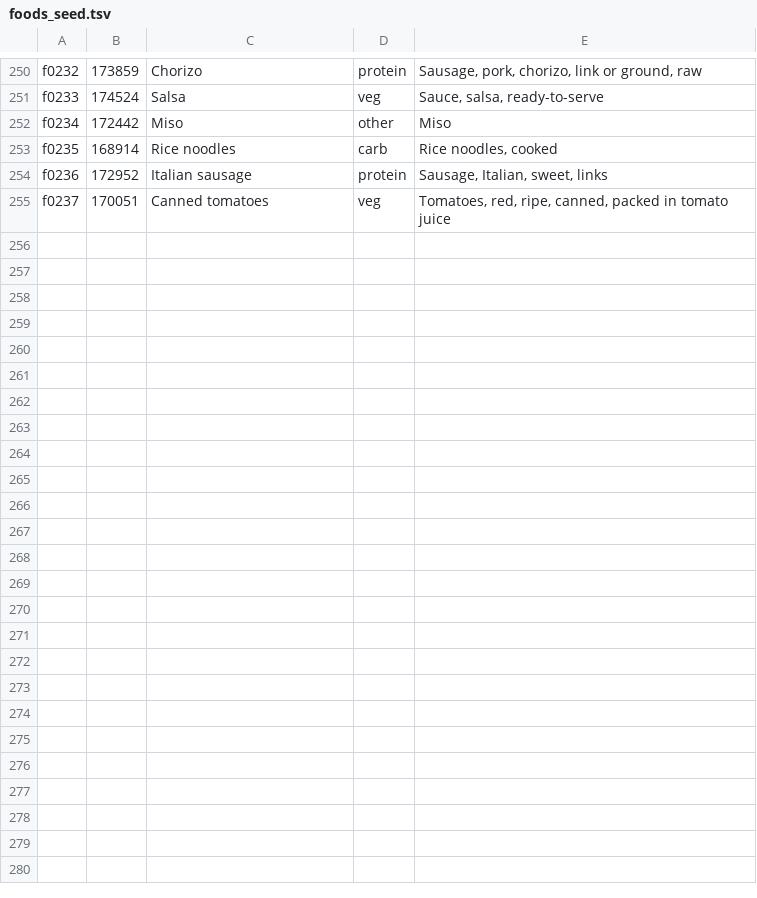
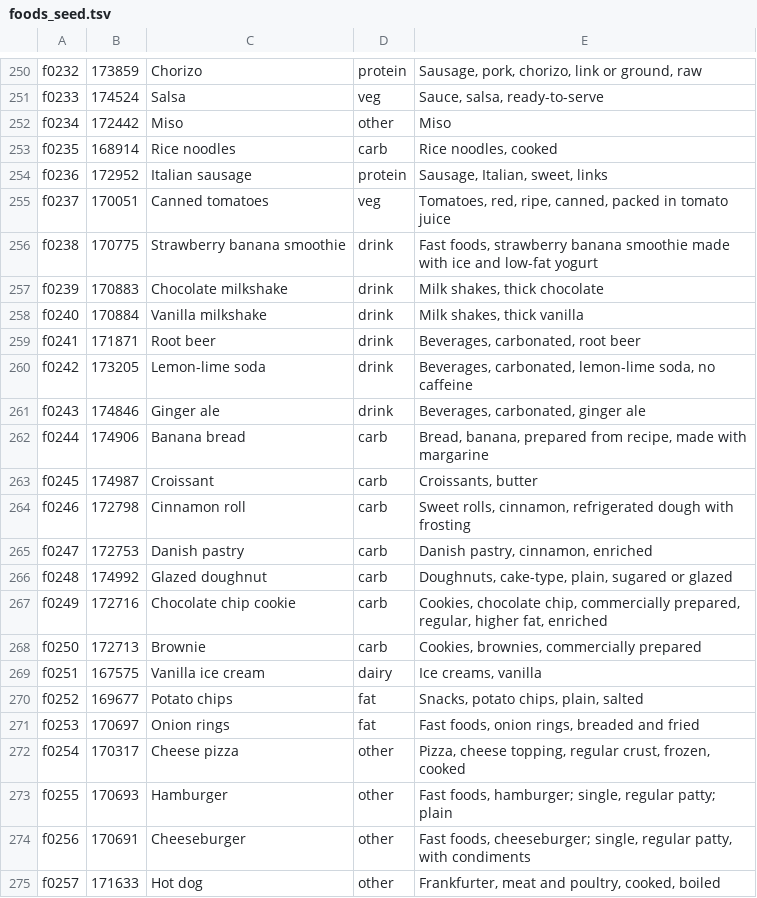
Before and after one commit to ingluife/my-wellness, a TSV file: tool/foods_seed.tsv, drawn as a sheet; only a part is shown, gaps mark what is left out; the diff names each change by its address in the sheet, - before the commit and + after, or states it on an @@ line.

```diff
--- a/tool/foods_seed.tsv
+++ b/tool/foods_seed.tsv
+row 256: f0238 | 170775 | Strawberry banana smoothie | drink | Fast foods, strawberry banana smoothie made with ice and low-fat yogurt
+row 257: f0239 | 170883 | Chocolate milkshake | drink | Milk shakes, thick chocolate
+row 258: f0240 | 170884 | Vanilla milkshake | drink | Milk shakes, thick vanilla
+row 259: f0241 | 171871 | Root beer | drink | Beverages, carbonated, root beer
+row 260: f0242 | 173205 | Lemon-lime soda | drink | Beverages, carbonated, lemon-lime soda, no caffeine
+row 261: f0243 | 174846 | Ginger ale | drink | Beverages, carbonated, ginger ale
+row 262: f0244 | 174906 | Banana bread | carb | Bread, banana, prepared from recipe, made with margarine
+row 263: f0245 | 174987 | Croissant | carb | Croissants, butter
+row 264: f0246 | 172798 | Cinnamon roll | carb | Sweet rolls, cinnamon, refrigerated dough with frosting
+row 265: f0247 | 172753 | Danish pastry | carb | Danish pastry, cinnamon, enriched
+row 266: f0248 | 174992 | Glazed doughnut | carb | Doughnuts, cake-type, plain, sugared or glazed
+row 267: f0249 | 172716 | Chocolate chip cookie | carb | Cookies, chocolate chip, commercially prepared, regular, higher fat, enriched
+row 268: f0250 | 172713 | Brownie | carb | Cookies, brownies, commercially prepared
+row 269: f0251 | 167575 | Vanilla ice cream | dairy | Ice creams, vanilla
+row 270: f0252 | 169677 | Potato chips | fat | Snacks, potato chips, plain, salted
+row 271: f0253 | 170697 | Onion rings | fat | Fast foods, onion rings, breaded and fried
+row 272: f0254 | 170317 | Cheese pizza | other | Pizza, cheese topping, regular crust, frozen, cooked
+row 273: f0255 | 170693 | Hamburger | other | Fast foods, hamburger; single, regular patty; plain
+row 274: f0256 | 170691 | Cheeseburger | other | Fast foods, cheeseburger; single, regular patty, with condiments
+row 275: f0257 | 171633 | Hot dog | other | Frankfurter, meat and poultry, cooked, boiled
```
Also changed, not shown: tool/food_media.tsv, 27 other files.
